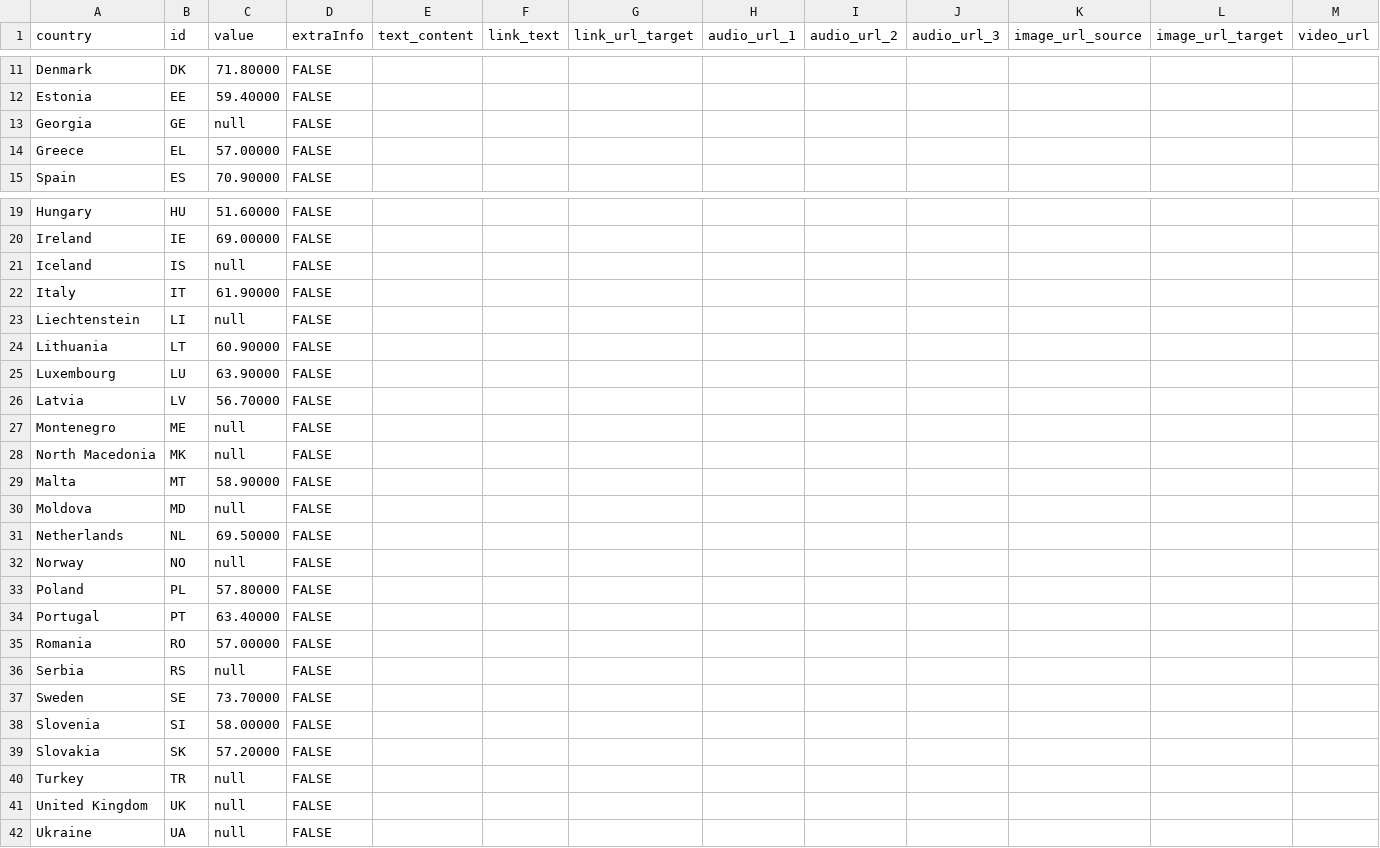
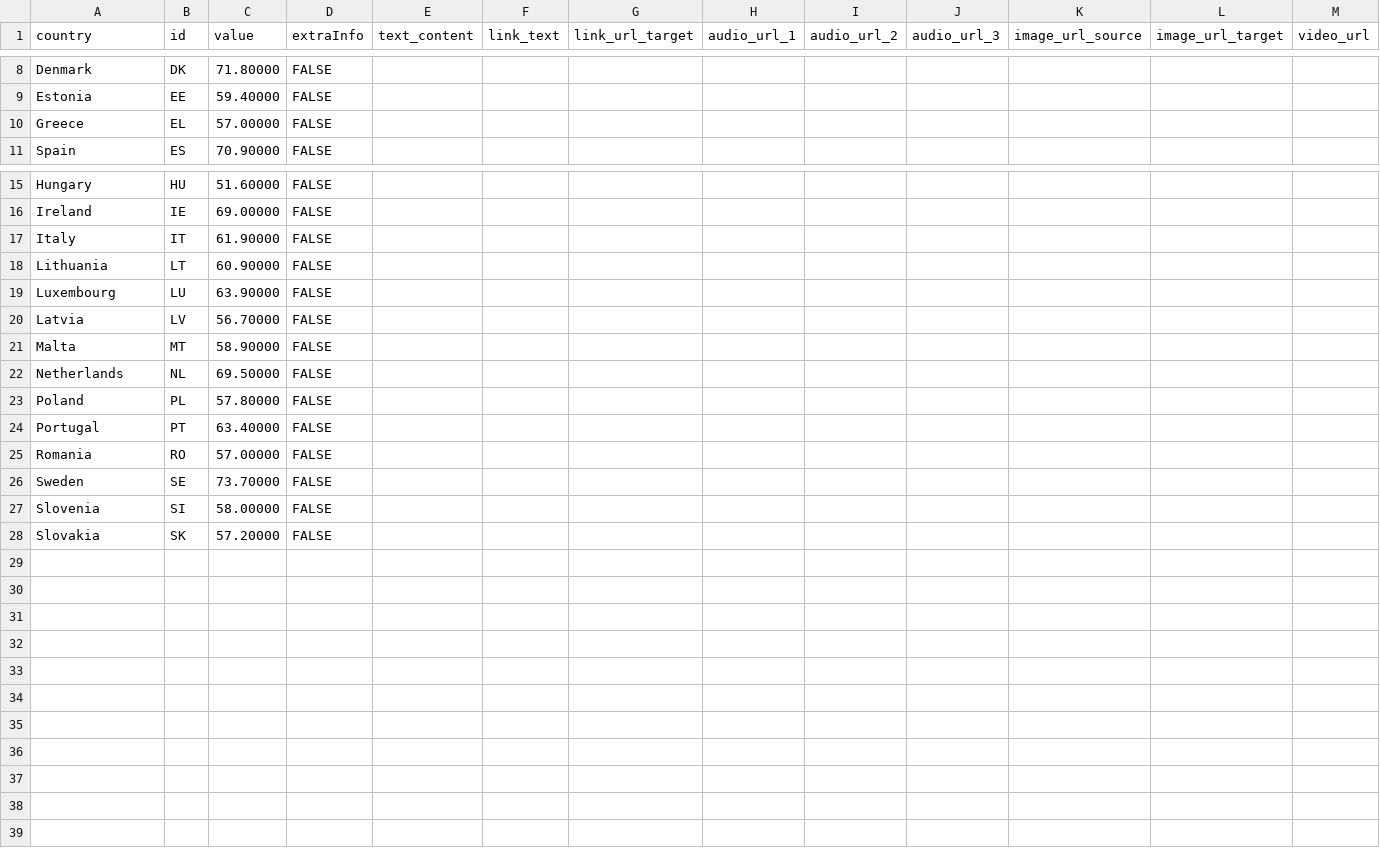
Before and after one commit to EuranetPlus/map-gender-equality-index, a CSV file: static/data/thematic/data.csv, drawn as a sheet; only a part is shown, gaps mark what is left out; the diff covers the shown part only; the diff names each change by its address in the sheet, - before the commit and + after, or states it on an @@ line.

Commit message:
Update data.csv with new country data

```diff
--- a/static/data/thematic/data.csv
+++ b/static/data/thematic/data.csv
-row 13: Georgia | GE | null | FALSE
-row 21: Iceland | IS | null | FALSE
-row 23: Liechtenstein | LI | null | FALSE
-row 27: Montenegro | ME | null | FALSE
-row 28: North Macedonia | MK | null | FALSE
-row 30: Moldova | MD | null | FALSE
-row 32: Norway | NO | null | FALSE
-row 36: Serbia | RS | null | FALSE
-row 40: Turkey | TR | null | FALSE
-row 41: United Kingdom | UK | null | FALSE
-row 42: Ukraine | UA | null | FALSE
```
Also changed, not shown: 3 removed rows elsewhere in this file.
